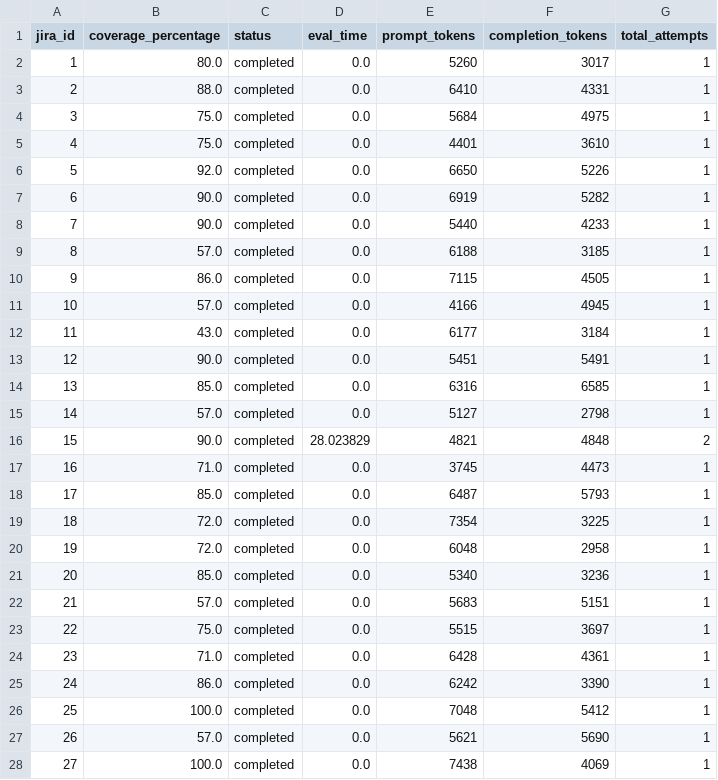
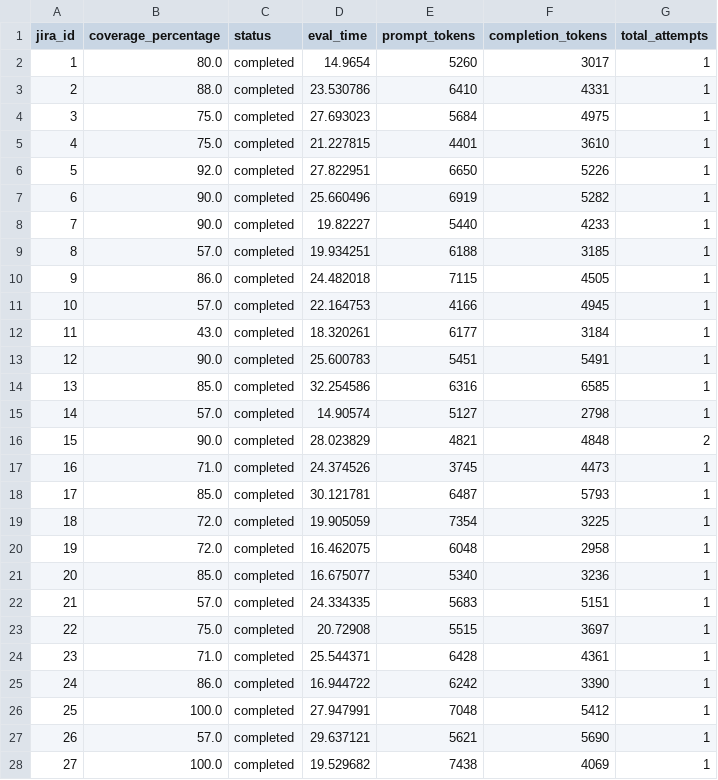
Before and after one commit to inflaton/LAJ-Gherkin, a CSV file: results/r5/jira_coverage_gpt-5-nanomedium.csv, drawn as a sheet; only a part is shown; the diff covers the shown part only.

```diff
--- a/results/r5/jira_coverage_gpt-5-nanomedium.csv
+++ b/results/r5/jira_coverage_gpt-5-nanomedium.csv
@@ -1,28 +1,28 @@
 jira_id,coverage_percentage,status,eval_time,prompt_tokens,completion_tokens,total_attempts
-1,80.0,completed,0.0,5260,3017,1
-2,88.0,completed,0.0,6410,4331,1
-3,75.0,completed,0.0,5684,4975,1
-4,75.0,completed,0.0,4401,3610,1
-5,92.0,completed,0.0,6650,5226,1
-6,90.0,completed,0.0,6919,5282,1
-7,90.0,completed,0.0,5440,4233,1
-8,57.0,completed,0.0,6188,3185,1
-9,86.0,completed,0.0,7115,4505,1
-10,57.0,completed,0.0,4166,4945,1
-11,43.0,completed,0.0,6177,3184,1
-12,90.0,completed,0.0,5451,5491,1
-13,85.0,completed,0.0,6316,6585,1
-14,57.0,completed,0.0,5127,2798,1
+1,80.0,completed,14.9654,5260,3017,1
+2,88.0,completed,23.530786,6410,4331,1
+3,75.0,completed,27.693023,5684,4975,1
+4,75.0,completed,21.227815,4401,3610,1
+5,92.0,completed,27.822951,6650,5226,1
+6,90.0,completed,25.660496,6919,5282,1
+7,90.0,completed,19.82227,5440,4233,1
+8,57.0,completed,19.934251,6188,3185,1
+9,86.0,completed,24.482018,7115,4505,1
+10,57.0,completed,22.164753,4166,4945,1
+11,43.0,completed,18.320261,6177,3184,1
+12,90.0,completed,25.600783,5451,5491,1
+13,85.0,completed,32.254586,6316,6585,1
+14,57.0,completed,14.90574,5127,2798,1
 15,90.0,completed,28.023829,4821,4848,2
-16,71.0,completed,0.0,3745,4473,1
-17,85.0,completed,0.0,6487,5793,1
-18,72.0,completed,0.0,7354,3225,1
-19,72.0,completed,0.0,6048,2958,1
-20,85.0,completed,0.0,5340,3236,1
-21,57.0,completed,0.0,5683,5151,1
-22,75.0,completed,0.0,5515,3697,1
-23,71.0,completed,0.0,6428,4361,1
-24,86.0,completed,0.0,6242,3390,1
-25,100.0,completed,0.0,7048,5412,1
-26,57.0,completed,0.0,5621,5690,1
-27,100.0,completed,0.0,7438,4069,1
+16,71.0,completed,24.374526,3745,4473,1
+17,85.0,completed,30.121781,6487,5793,1
+18,72.0,completed,19.905059,7354,3225,1
+19,72.0,completed,16.462075,6048,2958,1
+20,85.0,completed,16.675077,5340,3236,1
+21,57.0,completed,24.334335,5683,5151,1
+22,75.0,completed,20.72908,5515,3697,1
+23,71.0,completed,25.544371,6428,4361,1
+24,86.0,completed,16.944722,6242,3390,1
+25,100.0,completed,27.947991,7048,5412,1
+26,57.0,completed,29.637121,5621,5690,1
+27,100.0,completed,19.529682,7438,4069,1
```
Also changed, not shown: 73 edited cells elsewhere in this file, results/r5/jira_coverage_gpt-5-minihigh.csv, results/r5/jira_coverage_gpt-5-minilow.csv, 11 other files.
